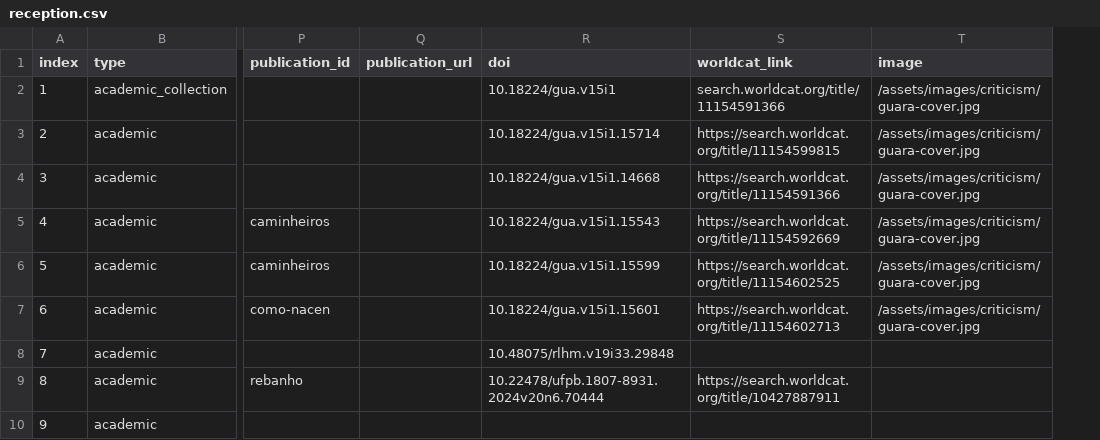
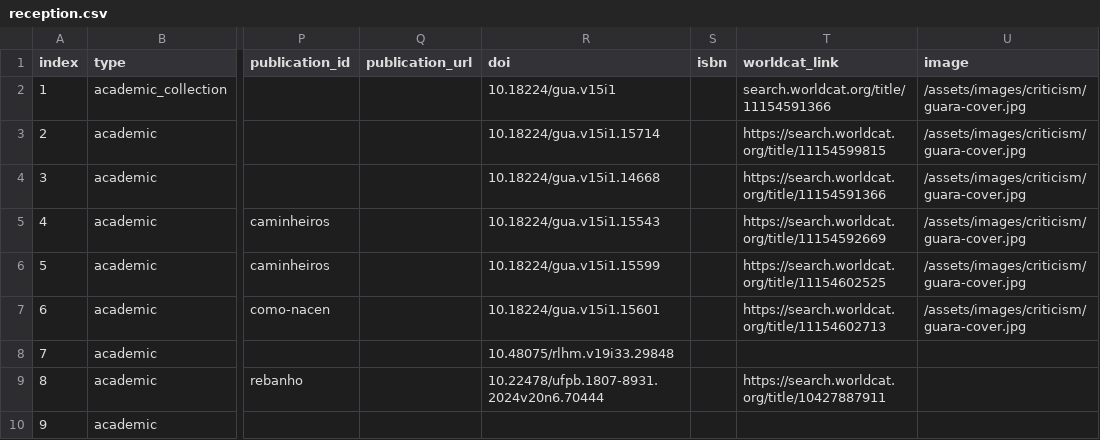
Before and after one commit to narlanmatos/narlanmatos.github.io, a CSV file: _data/reception.csv, drawn as a sheet; only a part is shown, gaps mark what is left out; the diff covers the shown part only; the diff names each change by its address in the sheet, - before the commit and + after, or states it on an @@ line.

```diff
--- a/_data/reception.csv
+++ b/_data/reception.csv
+column S (isbn), empty
```
Also changed, not shown: 1 added row elsewhere in this file, 2 other files.
